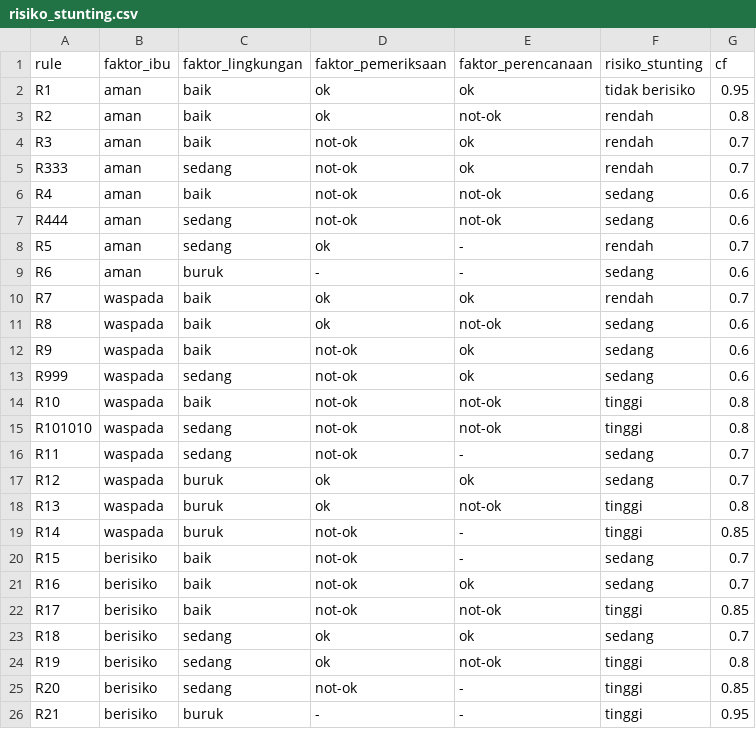
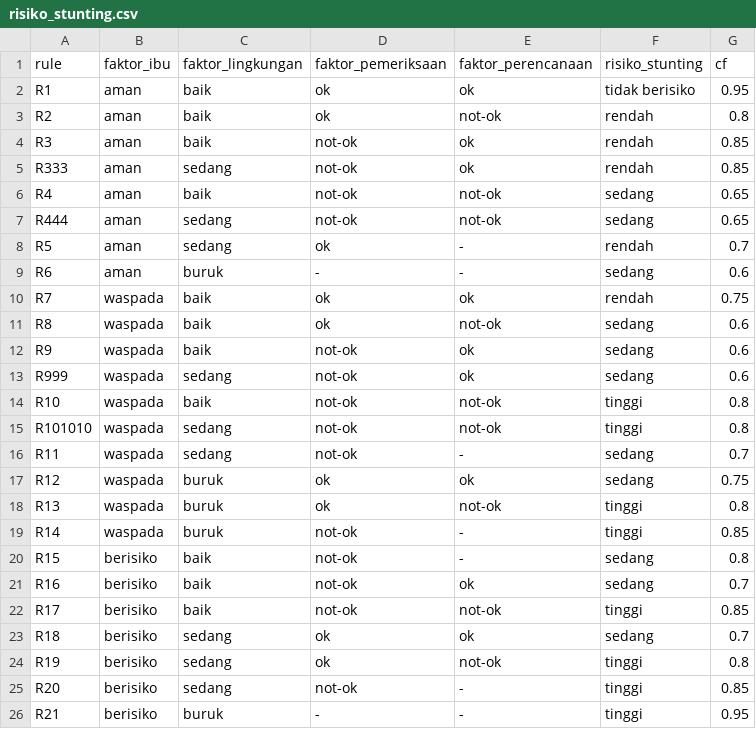
Before and after one commit to bebekgarut/sistem-pakar-risiko-stunting, a CSV file: database/risiko_stunting.csv, drawn as a sheet.

```diff
--- a/database/risiko_stunting.csv
+++ b/database/risiko_stunting.csv
@@ -3,9 +3,9 @@ R1,aman,baik,ok,ok,tidak berisiko,0.95
 R2,aman,baik,ok,not-ok,rendah,0.8
-R3,aman,baik,not-ok,ok,rendah,0.7
-R333,aman,sedang,not-ok,ok,rendah,0.7
-R4,aman,baik,not-ok,not-ok,sedang,0.6
-R444,aman,sedang,not-ok,not-ok,sedang,0.6
+R3,aman,baik,not-ok,ok,rendah,0.85
+R333,aman,sedang,not-ok,ok,rendah,0.85
+R4,aman,baik,not-ok,not-ok,sedang,0.65
+R444,aman,sedang,not-ok,not-ok,sedang,0.65
 R5,aman,sedang,ok,-,rendah,0.7
 R6,aman,buruk,-,-,sedang,0.6
-R7,waspada,baik,ok,ok,rendah,0.7
+R7,waspada,baik,ok,ok,rendah,0.75
 R8,waspada,baik,ok,not-ok,sedang,0.6
@@ -16,6 +16,6 @@ R101010,waspada,sedang,not-ok,not-ok,tinggi,0.8
 R11,waspada,sedang,not-ok,-,sedang,0.7
-R12,waspada,buruk,ok,ok,sedang,0.7
+R12,waspada,buruk,ok,ok,sedang,0.75
 R13,waspada,buruk,ok,not-ok,tinggi,0.8
 R14,waspada,buruk,not-ok,-,tinggi,0.85
-R15,berisiko,baik,not-ok,-,sedang,0.7
+R15,berisiko,baik,not-ok,-,sedang,0.8
 R16,berisiko,baik,not-ok,ok,sedang,0.7
```
Also changed, not shown: database/faktor_ibu.csv, database/faktor_lingkungan.csv, 5 other files.
